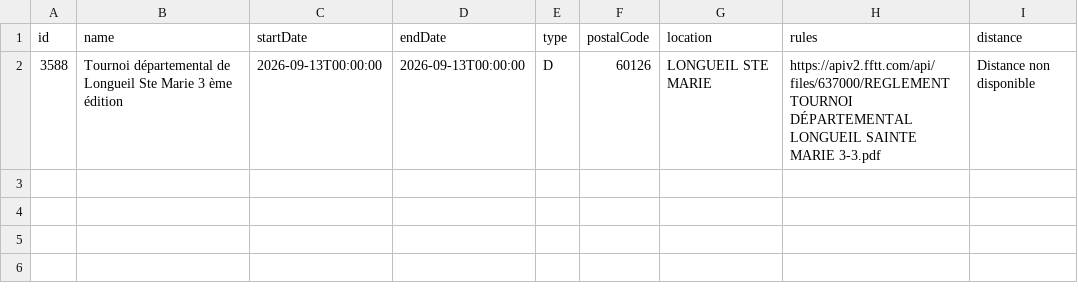
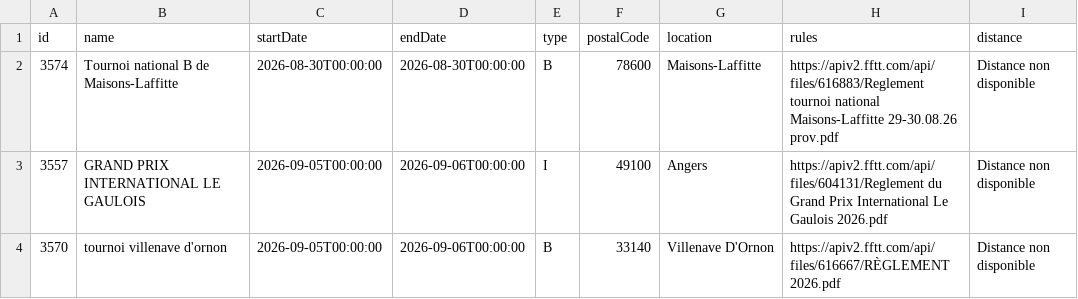
Before and after one commit to dcuenot/scrape_tournaments, a CSV file: csv/new_tournaments.csv, drawn as a sheet.

```diff
--- a/csv/new_tournaments.csv
+++ b/csv/new_tournaments.csv
@@ -1,2 +1,4 @@
 id,name,startDate,endDate,type,postalCode,location,rules,distance
-3588,Tournoi départemental de Longueil Ste Marie 3 ème édition ,2026-09-13T00:00:00,2026-09-13T00:00:00,D,60126,LONGUEIL STE MARIE,https://apiv2.fftt.com/api/files/637000/REGLEMENT TOURNOI DÉPARTEMENTAL LONGUEIL SAINTE MARIE 3-3.pdf,Distance non disponible
+3574,Tournoi national B de Maisons-Laffitte,2026-08-30T00:00:00,2026-08-30T00:00:00,B,78600,Maisons-Laffitte,https://apiv2.fftt.com/api/files/616883/Reglement tournoi national Maisons-Laffitte 29-30.08.26 prov.pdf,Distance non disponible
+3557,GRAND PRIX INTERNATIONAL LE GAULOIS,2026-09-05T00:00:00,2026-09-06T00:00:00,I,49100,Angers,https://apiv2.fftt.com/api/files/604131/Reglement du Grand Prix International Le Gaulois 2026.pdf,Distance non disponible
+3570,tournoi villenave d'ornon,2026-09-05T00:00:00,2026-09-06T00:00:00,B,33140,Villenave D'Ornon,https://apiv2.fftt.com/api/files/616667/RÈGLEMENT 2026.pdf,Distance non disponible
```
Also changed, not shown: csv/tournois.csv.
